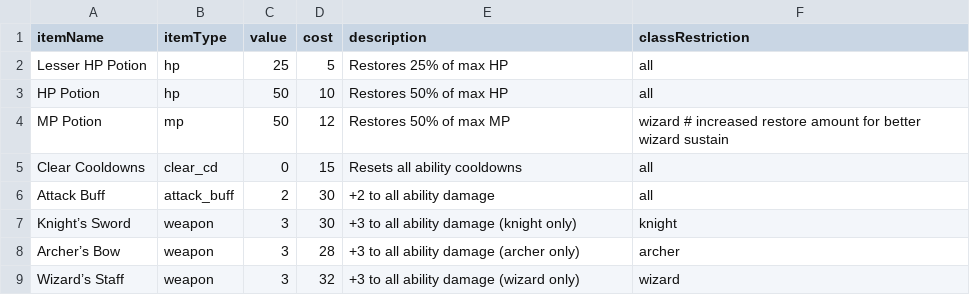
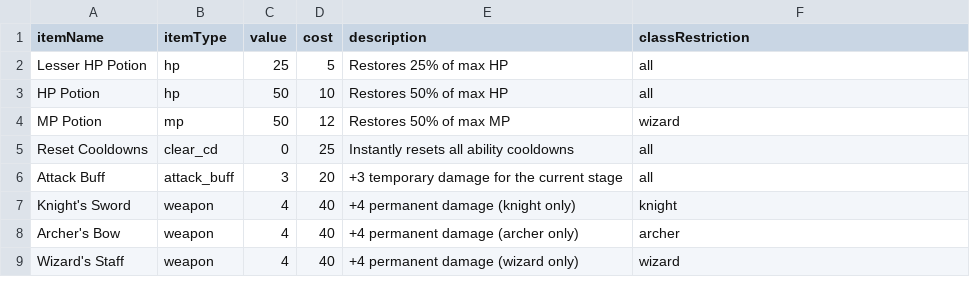
Before and after one commit to marcus-huddo29/MajorProject, a CSV file: shop.csv, drawn as a sheet.

```diff
--- a/shop.csv
+++ b/shop.csv
@@ -3,7 +3,7 @@ Lesser HP Potion,hp,25,5,Restores 25% of max HP,all
 HP Potion,hp,50,10,Restores 50% of max HP,all
-MP Potion,mp,50,12,Restores 50% of max MP,wizard  # increased restore amount for better wizard sustain
-Clear Cooldowns,clear_cd,0,15,Resets all ability cooldowns,all
-Attack Buff,attack_buff,2,30,+2 to all ability damage,all
-Knight’s Sword,weapon,3,30,+3 to all ability damage (knight only),knight
-Archer’s Bow,weapon,3,28,+3 to all ability damage (archer only),archer
-Wizard’s Staff,weapon,3,32,+3 to all ability damage (wizard only),wizard
+MP Potion,mp,50,12,Restores 50% of max MP,wizard
+Reset Cooldowns,clear_cd,0,25,Instantly resets all ability cooldowns,all
+Attack Buff,attack_buff,3,20,+3 temporary damage for the current stage,all
+Knight's Sword,weapon,4,40,+4 permanent damage (knight only),knight
+Archer's Bow,weapon,4,40,+4 permanent damage (archer only),archer
+Wizard's Staff,weapon,4,40,+4 permanent damage (wizard only),wizard
```
Also changed, not shown: enemyStats.csv, 20 other files.
